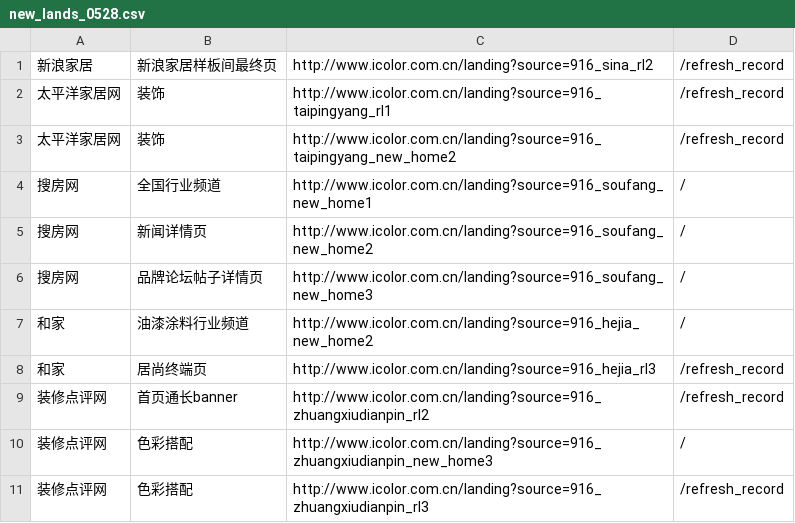
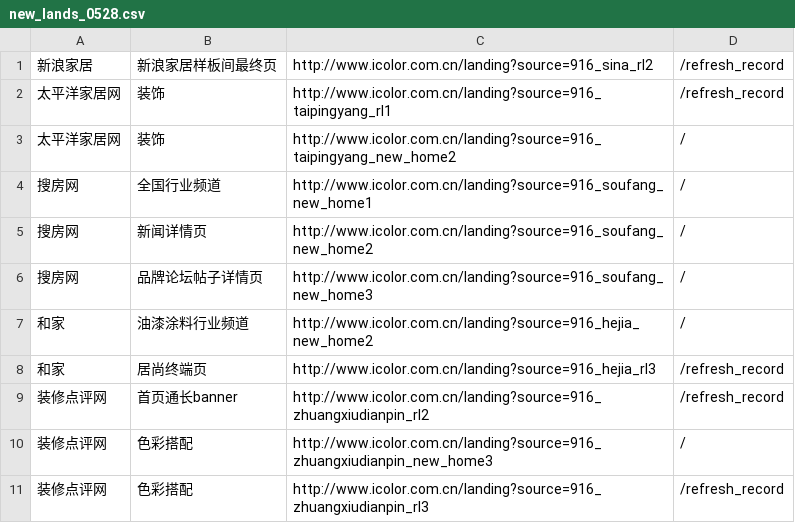
Before and after one commit to Yohansun/sun_web, a CSV file: lib/data/new_lands_0528.csv, drawn as a sheet.

Commit message:
监测代码连接错误1个

```diff
--- a/lib/data/new_lands_0528.csv
+++ b/lib/data/new_lands_0528.csv
@@ -2,3 +2,3 @@
 太平洋家居网,装饰,http://www.icolor.com.cn/landing?source=916_taipingyang_rl1,/refresh_record
-太平洋家居网,装饰,http://www.icolor.com.cn/landing?source=916_taipingyang_new_home2,/refresh_record
+太平洋家居网,装饰,http://www.icolor.com.cn/landing?source=916_taipingyang_new_home2,/
 搜房网,全国行业频道,http://www.icolor.com.cn/landing?source=916_soufang_new_home1,/
```
